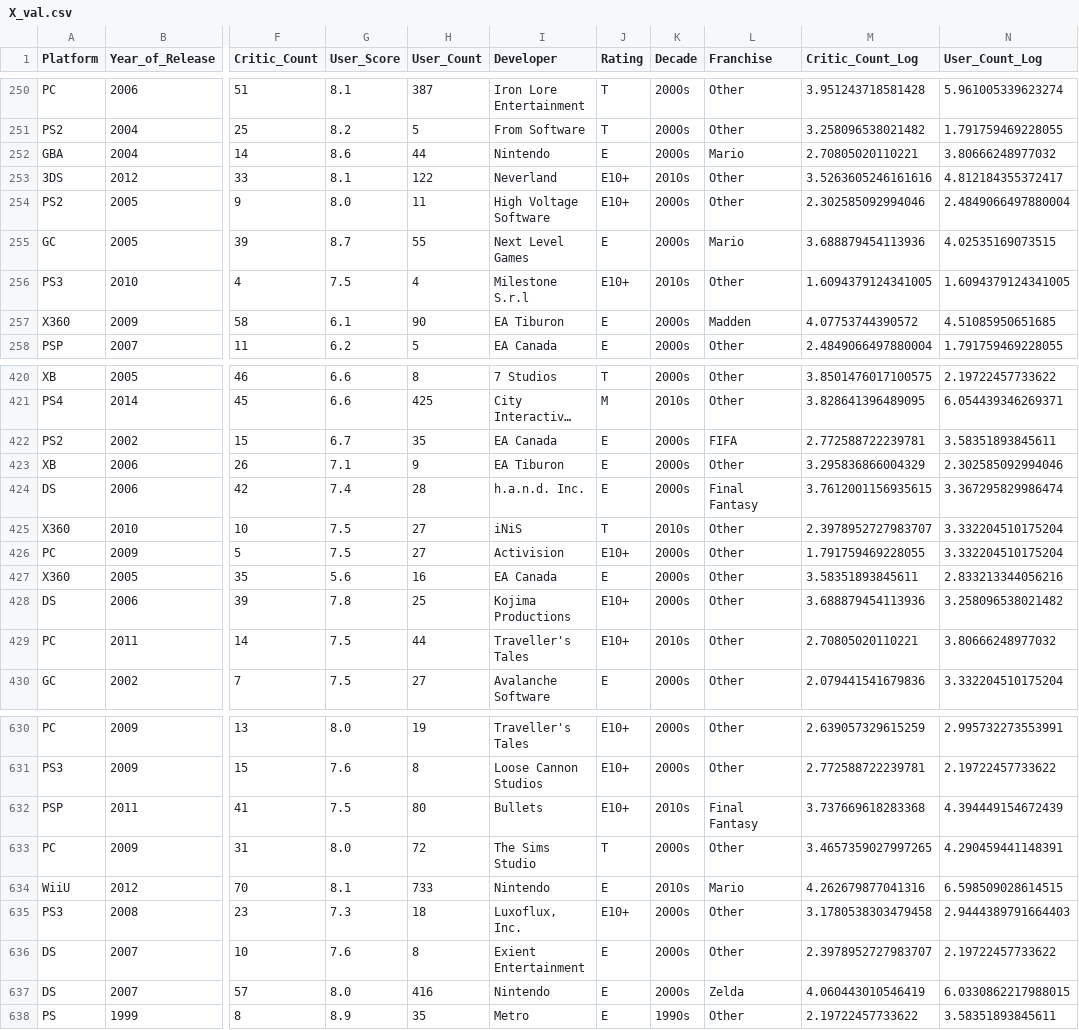
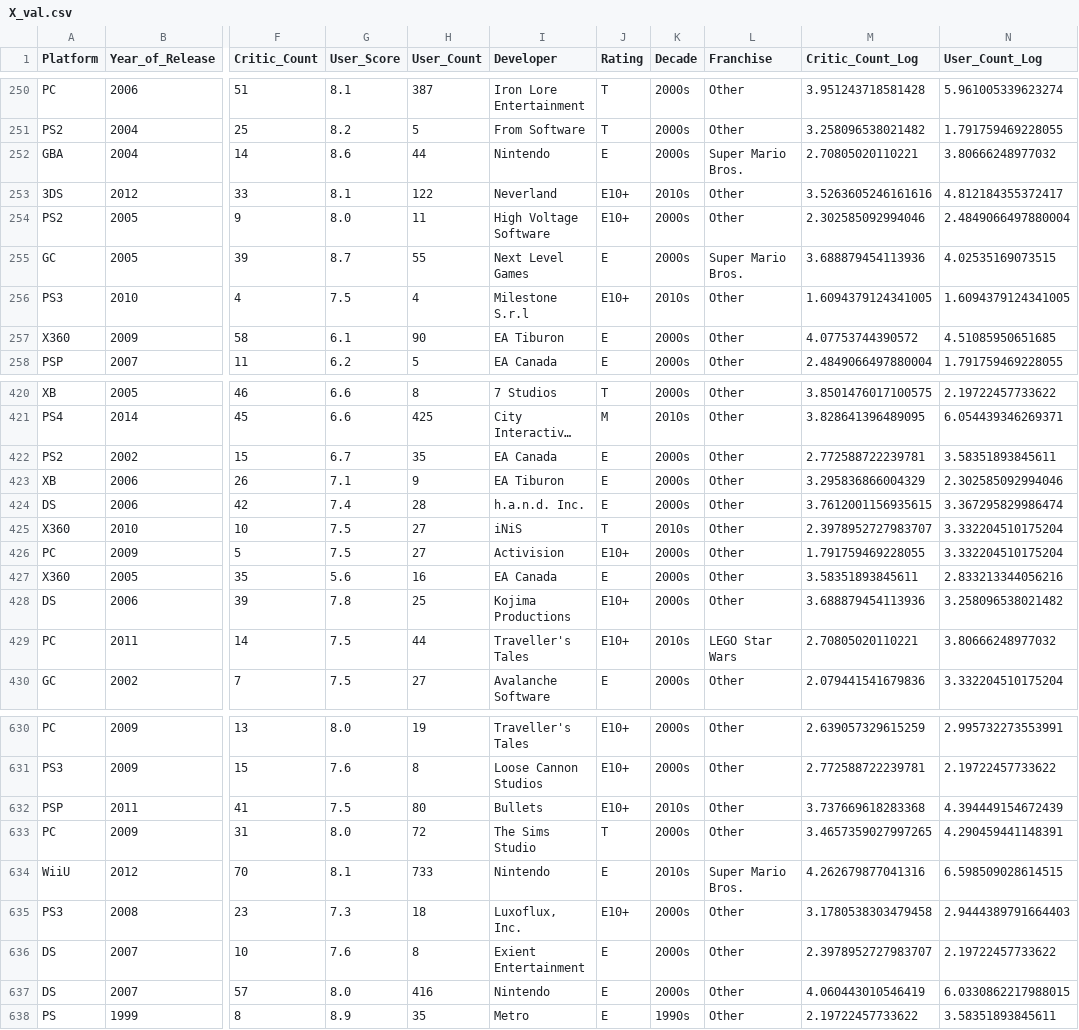
Before and after one commit to Aashi8810/ML_01_video_game_prediction, a CSV file: video_game_analysis/notebooks/FC110557_Siyas/dataSplits/X_val.csv, drawn as a sheet; only a part is shown, gaps mark what is left out; long unchanged cells end in …; the diff covers the shown part only; the diff names each change by its address in the sheet, - before the commit and + after, or states it on an @@ line.

```diff
--- a/video_game_analysis/notebooks/FC110557_Siyas/dataSplits/X_val.csv
+++ b/video_game_analysis/notebooks/FC110557_Siyas/dataSplits/X_val.csv
-L252 (Franchise): Mario
+L252 (Franchise): Super Mario Bros.
-L255 (Franchise): Mario
+L255 (Franchise): Super Mario Bros.
-L257 (Franchise): Madden
+L257 (Franchise): Other
-L422 (Franchise): FIFA
+L422 (Franchise): Other
-L424 (Franchise): Final Fantasy
+L424 (Franchise): Other
-L429 (Franchise): Other
+L429 (Franchise): LEGO Star Wars
-L632 (Franchise): Final Fantasy
+L632 (Franchise): Other
-L634 (Franchise): Mario
+L634 (Franchise): Super Mario Bros.
-L637 (Franchise): Zelda
+L637 (Franchise): Other
```
Also changed, not shown: 58 edited cells elsewhere in this file, video_game_analysis/notebooks/FC110557_Siyas/dataSplits/X_test.csv, video_game_analysis/notebooks/FC110557_Siyas/dataSplits/X_test_encoded.csv, 8 other files.
